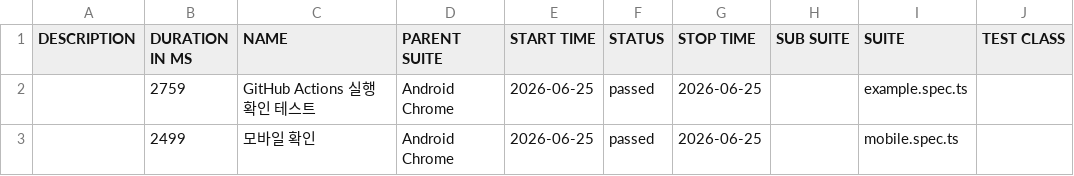
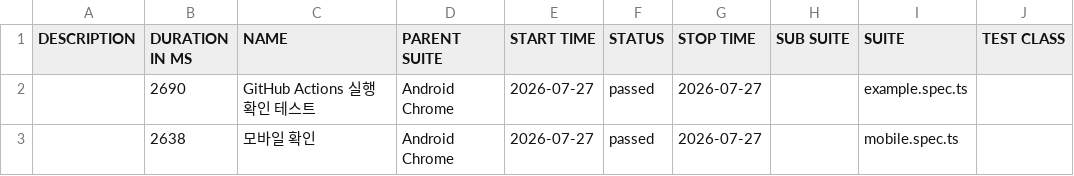
Before and after one commit to rkawk775/qa-automation, a CSV file: data/suites.csv, drawn as a sheet; only a part is shown; the diff names each change by its address in the sheet, - before the commit and + after, or states it on an @@ line.

```diff
--- a/data/suites.csv
+++ b/data/suites.csv
-B2 (DURATION IN MS): 2759
+B2 (DURATION IN MS): 2690
-E2:E3 (START TIME): 2026-06-25
+E2:E3 (START TIME): 2026-07-27
-G2:G3 (STOP TIME): 2026-06-25
+G2:G3 (STOP TIME): 2026-07-27
-B3 (DURATION IN MS): 2499
+B3 (DURATION IN MS): 2638
```
Also changed, not shown: 18 other files.
